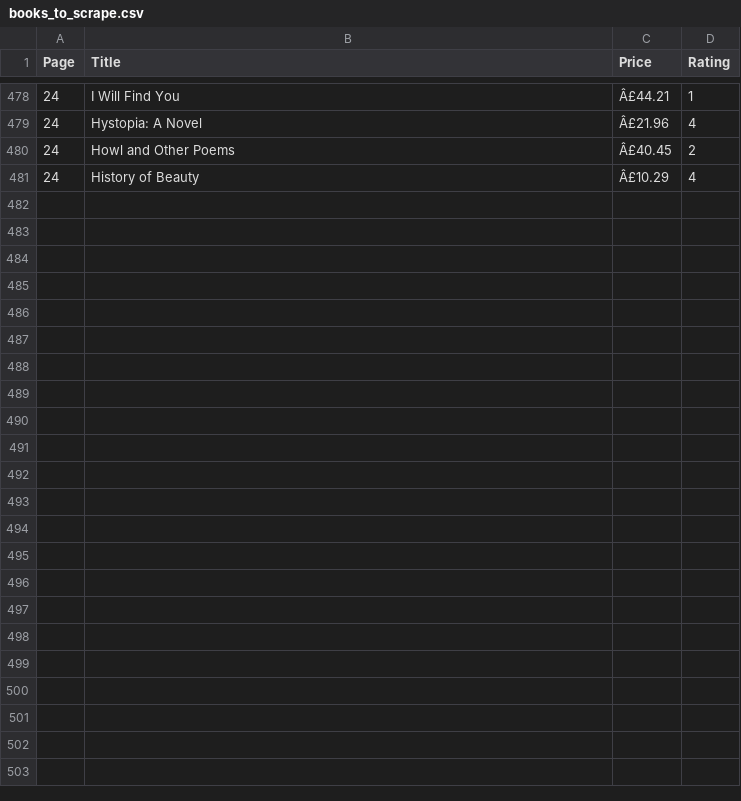
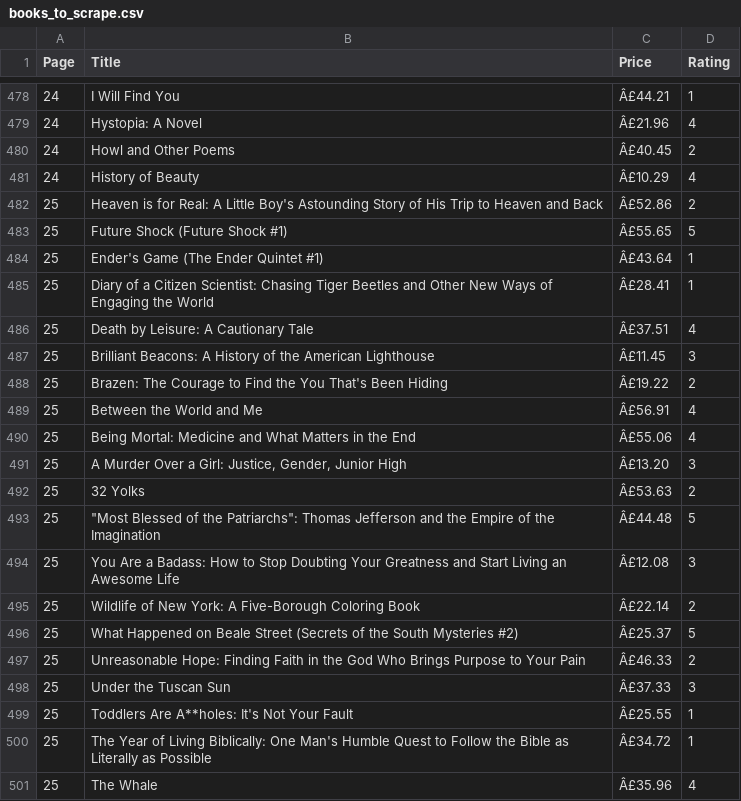
Before and after one commit to Shrishti2401/data_automation_pipeline, a CSV file: books_to_scrape.csv, drawn as a sheet; only a part is shown, gaps mark what is left out.

```diff
--- a/books_to_scrape.csv
+++ b/books_to_scrape.csv
@@ -481 +481,21 @@ Page,Title,Price,Rating
 24,History of Beauty,Â£10.29,4
+25,Heaven is for Real: A Little Boy's Astounding Story of His Trip to Heaven and Back,Â£52.86,2
+25,Future Shock (Future Shock #1),Â£55.65,5
+25,Ender's Game (The Ender Quintet #1),Â£43.64,1
+25,Diary of a Citizen Scientist: Chasing Tiger Beetles and Other New Ways of Engaging the World,Â£28.41,1
+25,Death by Leisure: A Cautionary Tale,Â£37.51,4
+25,Brilliant Beacons: A History of the American Lighthouse,Â£11.45,3
+25,Brazen: The Courage to Find the You That's Been Hiding,Â£19.22,2
+25,Between the World and Me,Â£56.91,4
+25,Being Mortal: Medicine and What Matters in the End,Â£55.06,4
+25,"A Murder Over a Girl: Justice, Gender, Junior High",Â£13.20,3
+25,32 Yolks,Â£53.63,2
+25,"""Most Blessed of the Patriarchs"": Thomas Jefferson and the Empire of the Imagination",Â£44.48,5
+25,You Are a Badass: How to Stop Doubting Your Greatness and Start Living an Awesome Life,Â£12.08,3
+25,Wildlife of New York: A Five-Borough Coloring Book,Â£22.14,2
+25,What Happened on Beale Street (Secrets of the South Mysteries #2),Â£25.37,5
+25,Unreasonable Hope: Finding Faith in the God Who Brings Purpose to Your Pain,Â£46.33,2
+25,Under the Tuscan Sun,Â£37.33,3
+25,Toddlers Are A**holes: It's Not Your Fault,Â£25.55,1
+25,The Year of Living Biblically: One Man's Humble Quest to Follow the Bible as Literally as Possible,Â£34.72,1
+25,The Whale,Â£35.96,4
```
Also changed, not shown: cleaned_books.csv, 1 other file.
